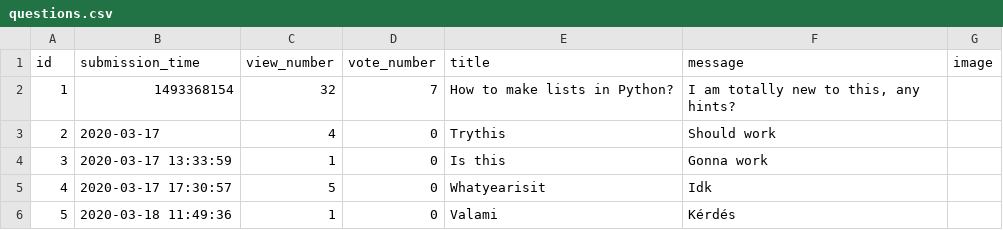
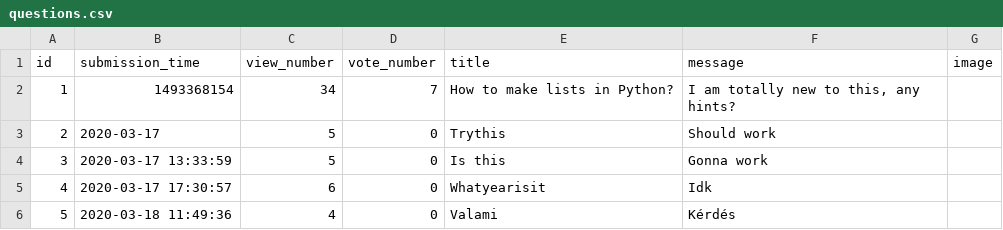
Before and after one commit to b-bence/ask_mate_sprint1, a CSV file: questions.csv, drawn as a sheet.

```diff
--- a/questions.csv
+++ b/questions.csv
@@ -1,6 +1,6 @@
 id,submission_time,view_number,vote_number,title,message,image
-1,1493368154,32,7,How to make lists in Python?,"I am totally new to this, any hints?",
-2,2020-03-17,4,0,Trythis,Should work,
-3,2020-03-17 13:33:59,1,0,Is this,Gonna work,
-4,2020-03-17 17:30:57,5,0,Whatyearisit,Idk,
-5,2020-03-18 11:49:36,1,0,Valami,Kérdés,
+1,1493368154,34,7,How to make lists in Python?,"I am totally new to this, any hints?",
+2,2020-03-17,5,0,Trythis,Should work,
+3,2020-03-17 13:33:59,5,0,Is this,Gonna work,
+4,2020-03-17 17:30:57,6,0,Whatyearisit,Idk,
+5,2020-03-18 11:49:36,4,0,Valami,Kérdés,
```
Also changed, not shown: answers.csv, 2 other files.
